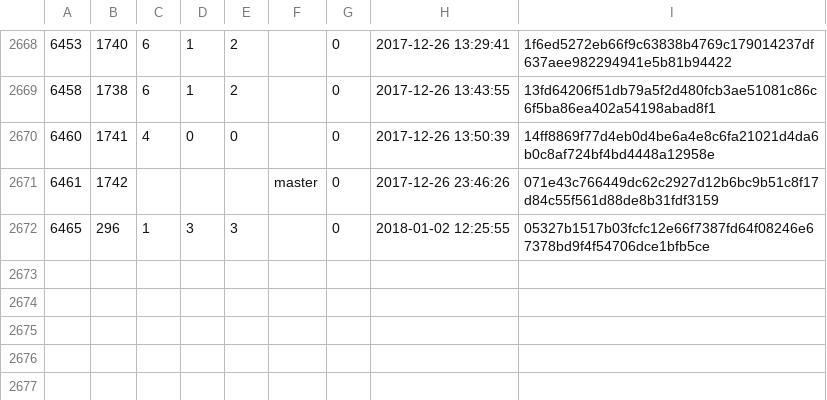
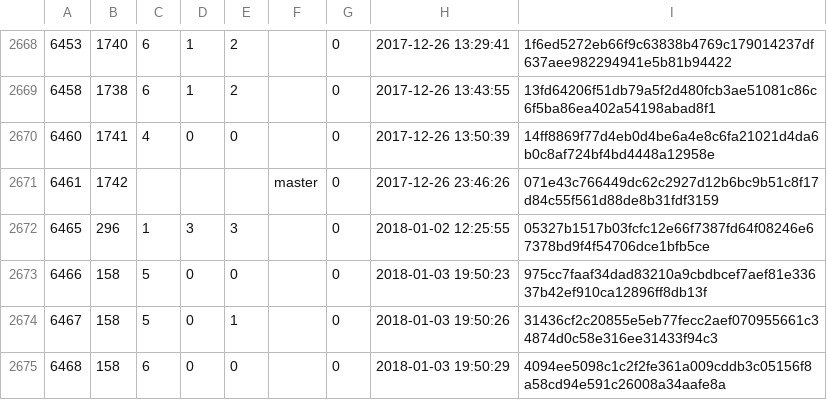
Before and after one commit to cppan/database, a CSV file: ProjectVersions.csv, drawn as a sheet; only a part is shown, gaps mark what is left out; the diff names each change by its address in the sheet, - before the commit and + after, or states it on an @@ line.

```diff
--- a/ProjectVersions.csv
+++ b/ProjectVersions.csv
+row 2673: 6466 | 158 | 5 | 0 | 0 |  | 0 | 2018-01-03 19:50:23 | 975cc7faaf34dad83210a9cbdbcef7aef81e33637b42ef910ca12896ff8db13f
+row 2674: 6467 | 158 | 5 | 0 | 1 |  | 0 | 2018-01-03 19:50:26 | 31436cf2c20855e5eb77fecc2aef070955661c34874d0c58e316ee31433f94c3
+row 2675: 6468 | 158 | 6 | 0 | 0 |  | 0 | 2018-01-03 19:50:29 | 4094ee5098c1c2f2fe361a009cddb3c05156f8a58cd94e591c26008a34aafe8a
```
Also changed, not shown: 1 other file.
